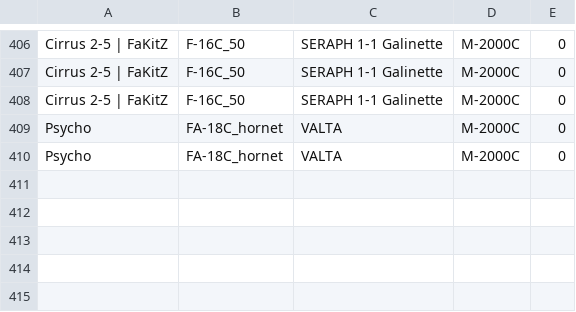
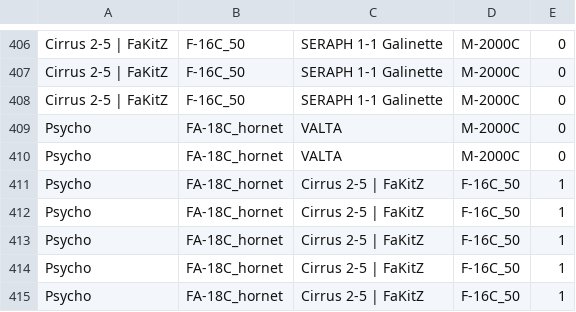
Before and after one commit to Cellules-Rapaces/Dagger-One, a CSV file: docs/data/resultat_duels.csv, drawn as a sheet; only a part is shown, gaps mark what is left out; the diff names each change by its address in the sheet, - before the commit and + after, or states it on an @@ line.

Commit message:
Data update

```diff
--- a/docs/data/resultat_duels.csv
+++ b/docs/data/resultat_duels.csv
+row 411: Psycho | FA-18C_hornet | Cirrus 2-5 | FaKitZ | F-16C_50 | 1
+row 412: Psycho | FA-18C_hornet | Cirrus 2-5 | FaKitZ | F-16C_50 | 1
+row 413: Psycho | FA-18C_hornet | Cirrus 2-5 | FaKitZ | F-16C_50 | 1
+row 414: Psycho | FA-18C_hornet | Cirrus 2-5 | FaKitZ | F-16C_50 | 1
+row 415: Psycho | FA-18C_hornet | Cirrus 2-5 | FaKitZ | F-16C_50 | 1
```
Also changed, not shown: docs/data/resultat.csv, static/data/resultat.csv, 1 other file.
